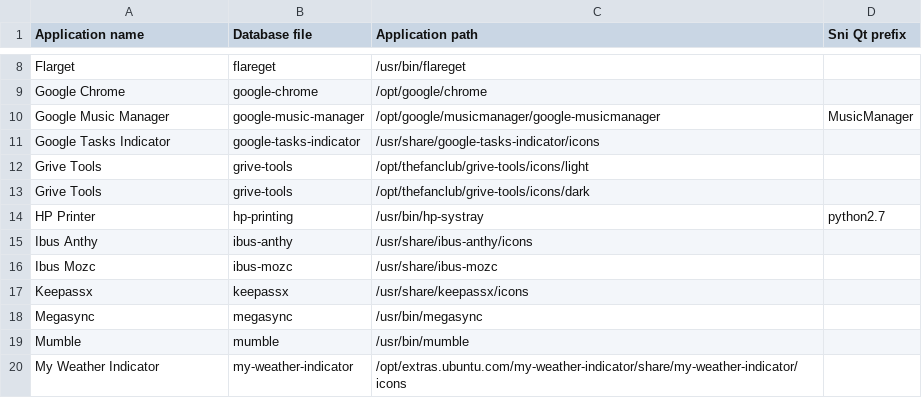
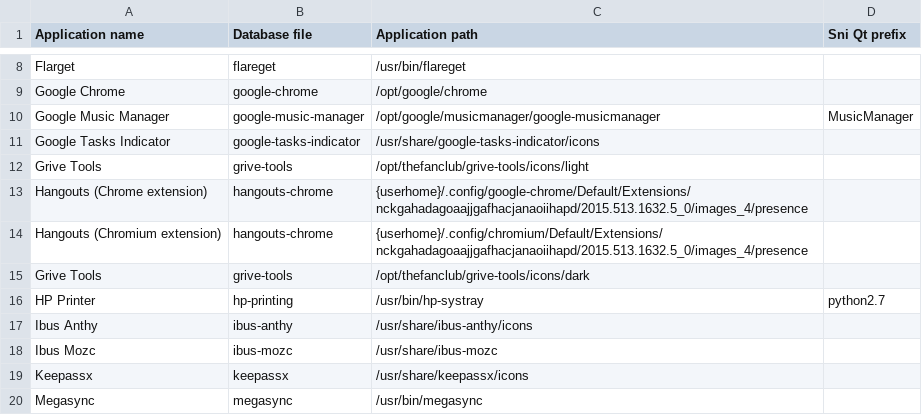
Before and after one commit to bilelmoussaoui/Hardcode-Tray, a CSV file: db.csv, drawn as a sheet; only a part is shown, gaps mark what is left out; the shorter side is filled out with more unchanged rows; the diff names each change by its address in the sheet, - before the commit and + after, or states it on an @@ line.

Commit message:
add support of hangout extension

```diff
--- a/db.csv
+++ b/db.csv
+row 13: Hangouts (Chrome extension) | hangouts-chrome | {userhome}/.config/google-chrome/Default/Extensions/nckgahadagoaajjgafhacjanaoiihapd/2015.513.1632.5_0/images_4/presence
+row 14: Hangouts (Chromium extension) | hangouts-chrome | {userhome}/.config/chromium/Default/Extensions/nckgahadagoaajjgafhacjanaoiihapd/2015.513.1632.5_0/images_4/presence
```
Also changed, not shown: 1 other file.
